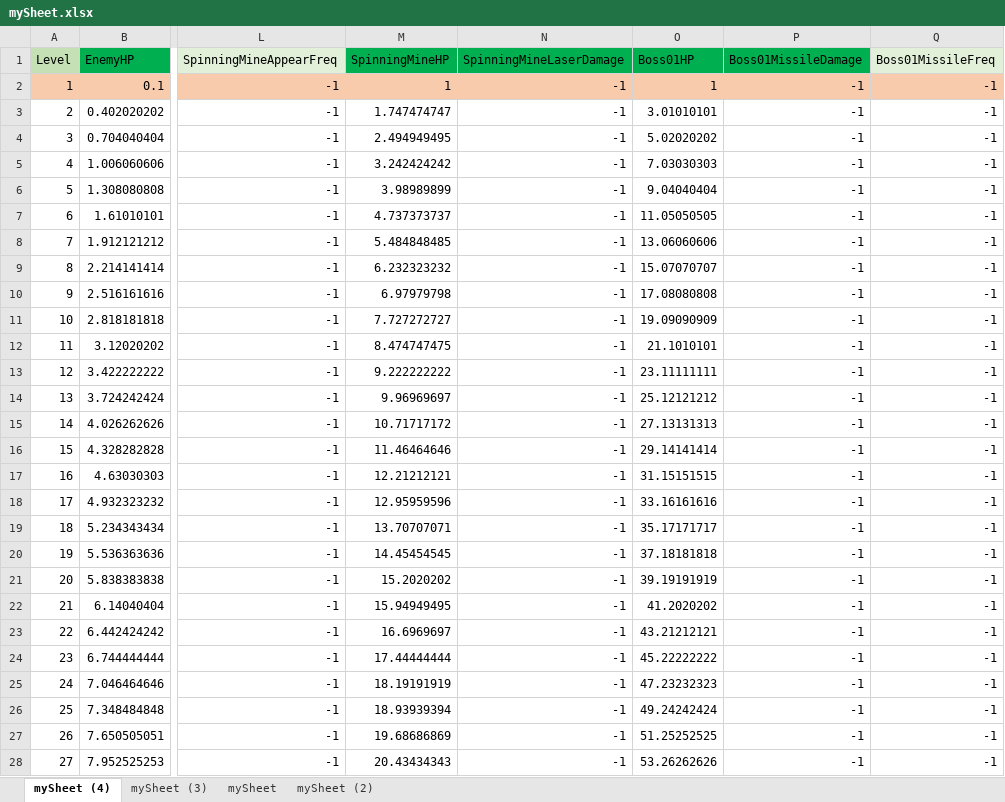
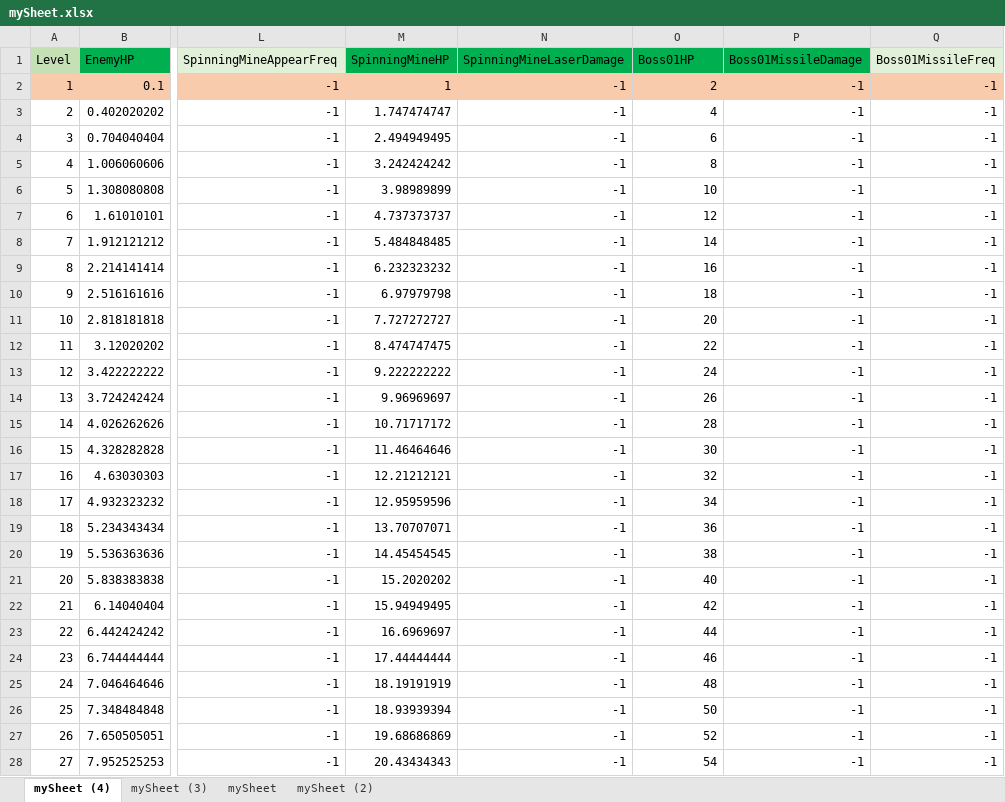
Before and after one commit to padraigcrowley/RotoShoot, an Excel workbook: RotoShootUnityProject/Assets/Resources/mySheet.xlsx, sheet mySheet (4), drawn as a sheet; only a part is shown, gaps mark what is left out; values as stored, in another font and other column widths than the file's, no borders; the diff covers the shown part only; the diff names each change by its address in the sheet, - before the commit and + after, or states it on an @@ line.

```diff
--- a/RotoShootUnityProject/Assets/Resources/mySheet.xlsx (sheet mySheet (4))
+++ b/RotoShootUnityProject/Assets/Resources/mySheet.xlsx (sheet mySheet (4))
-O2 (Boss01HP): 1
+O2 (Boss01HP): 2
-O3 (Boss01HP): 3.01010101
+O3 (Boss01HP): 4
-O4 (Boss01HP): 5.02020202
+O4 (Boss01HP): 6
-O5 (Boss01HP): 7.03030303
+O5 (Boss01HP): 8
-O6 (Boss01HP): 9.04040404
+O6 (Boss01HP): 10
-O7 (Boss01HP): 11.05050505
+O7 (Boss01HP): 12
-O8 (Boss01HP): 13.06060606
+O8 (Boss01HP): 14
-O9 (Boss01HP): 15.07070707
+O9 (Boss01HP): 16
-O10 (Boss01HP): 17.08080808
+O10 (Boss01HP): 18
-O11 (Boss01HP): 19.09090909
+O11 (Boss01HP): 20
-O12 (Boss01HP): 21.1010101
+O12 (Boss01HP): 22
-O13 (Boss01HP): 23.11111111
+O13 (Boss01HP): 24
-O14 (Boss01HP): 25.12121212
+O14 (Boss01HP): 26
-O15 (Boss01HP): 27.13131313
+O15 (Boss01HP): 28
-O16 (Boss01HP): 29.14141414
+O16 (Boss01HP): 30
-O17 (Boss01HP): 31.15151515
+O17 (Boss01HP): 32
-O18 (Boss01HP): 33.16161616
+O18 (Boss01HP): 34
-O19 (Boss01HP): 35.17171717
+O19 (Boss01HP): 36
-O20 (Boss01HP): 37.18181818
+O20 (Boss01HP): 38
-O21 (Boss01HP): 39.19191919
+O21 (Boss01HP): 40
-O22 (Boss01HP): 41.2020202
+O22 (Boss01HP): 42
-O23 (Boss01HP): 43.21212121
+O23 (Boss01HP): 44
-O24 (Boss01HP): 45.22222222
+O24 (Boss01HP): 46
-O25 (Boss01HP): 47.23232323
+O25 (Boss01HP): 48
-O26 (Boss01HP): 49.24242424
+O26 (Boss01HP): 50
-O27 (Boss01HP): 51.25252525
+O27 (Boss01HP): 52
-O28 (Boss01HP): 53.26262626
+O28 (Boss01HP): 54
```
Also changed, not shown: 72 edited cells elsewhere in this sheet, 29 other files.
